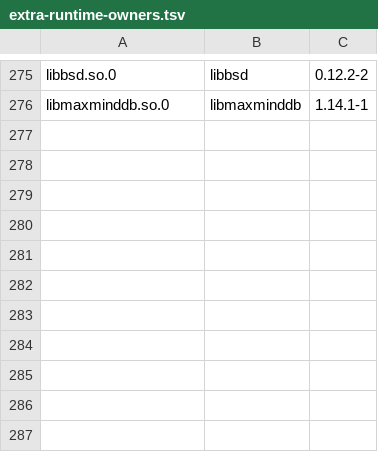
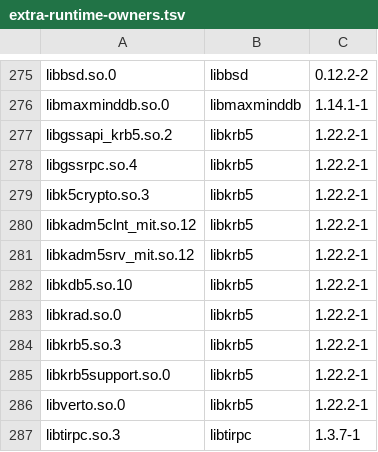
Before and after one commit to vicliu624/embedded-opkg-feed, a TSV file: platforms/tdvp-k230-r1/extra-runtime-owners.tsv, drawn as a sheet; only a part is shown, gaps mark what is left out.

Commit message:
Add Kerberos and full GSSAPI TI-RPC runtime providers

```diff
--- a/platforms/tdvp-k230-r1/extra-runtime-owners.tsv
+++ b/platforms/tdvp-k230-r1/extra-runtime-owners.tsv
@@ -276 +276,12 @@ libbsd.so.0|libbsd|0.12.2-2
 libmaxminddb.so.0|libmaxminddb|1.14.1-1
+libgssapi_krb5.so.2|libkrb5|1.22.2-1
+libgssrpc.so.4|libkrb5|1.22.2-1
+libk5crypto.so.3|libkrb5|1.22.2-1
+libkadm5clnt_mit.so.12|libkrb5|1.22.2-1
+libkadm5srv_mit.so.12|libkrb5|1.22.2-1
+libkdb5.so.10|libkrb5|1.22.2-1
+libkrad.so.0|libkrb5|1.22.2-1
+libkrb5.so.3|libkrb5|1.22.2-1
+libkrb5support.so.0|libkrb5|1.22.2-1
+libverto.so.0|libkrb5|1.22.2-1
+libtirpc.so.3|libtirpc|1.3.7-1
```
Also changed, not shown: 15 other files.
